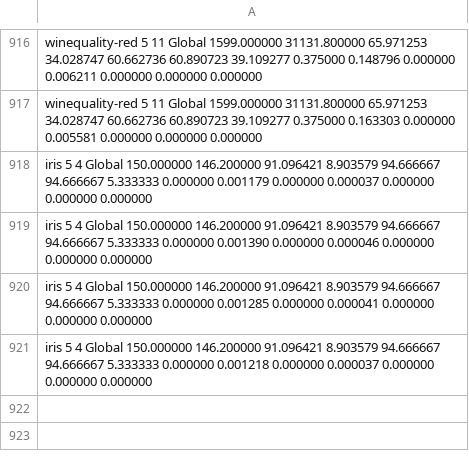
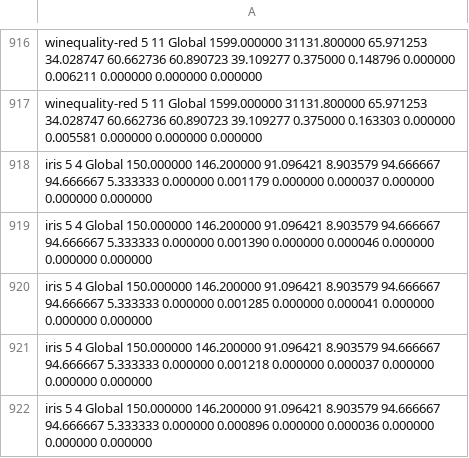
Before and after one commit to Raul-PerezR/W_M_Multirules, a CSV file: src/Multi_QckChi_result_5labels.csv, drawn as a sheet; only a part is shown, gaps mark what is left out.

```diff
--- a/src/Multi_QckChi_result_5labels.csv
+++ b/src/Multi_QckChi_result_5labels.csv
@@ -921 +921,2 @@ iris 5 4 Global 150.000000 146.200000 91.096421 8.903579 94.666667 94.666667 5.3
 iris 5 4 Global 150.000000 146.200000 91.096421 8.903579 94.666667 94.666667 5.333333 0.000000 0.001218 0.000000 0.000037 0.000000 0.000000 0.000000
+iris 5 4 Global 150.000000 146.200000 91.096421 8.903579 94.666667 94.666667 5.333333 0.000000 0.000896 0.000000 0.000036 0.000000 0.000000 0.000000
```
Also changed, not shown: 4 other files.
